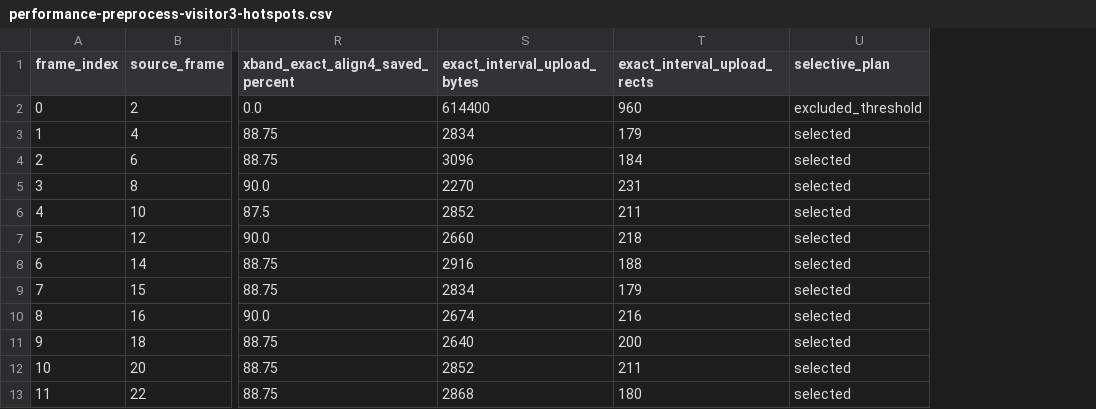
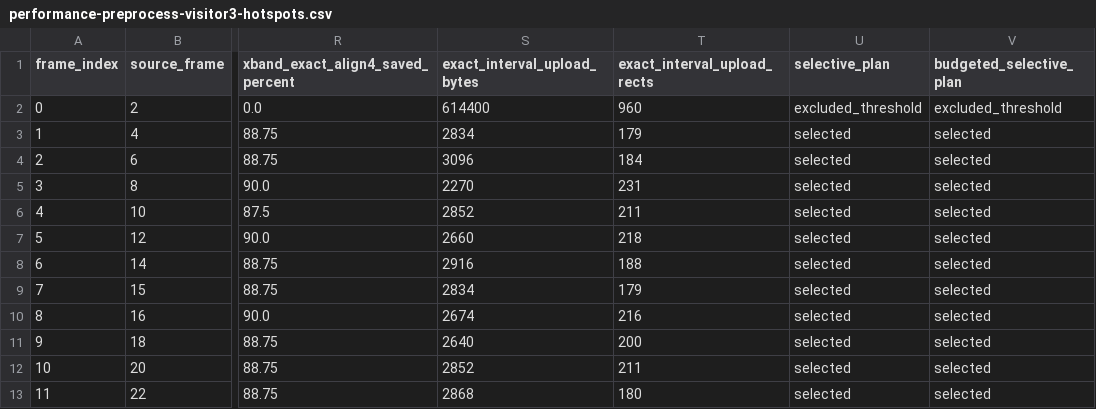
Before and after one commit to huntergdavis/johnny-castaway-ps1, a CSV file: docs/ps1/performance-preprocess-visitor3-hotspots.csv, drawn as a sheet; only a part is shown, gaps mark what is left out; the diff names each change by its address in the sheet, - before the commit and + after, or states it on an @@ line.

Commit message:
ps1: add budgeted preprocess target

```diff
--- a/docs/ps1/performance-preprocess-visitor3-hotspots.csv
+++ b/docs/ps1/performance-preprocess-visitor3-hotspots.csv
+column V (budgeted_selective_plan), rows 2-13: excluded_threshold | selected | selected | selected | selected | selected | selected | selected | selected | selected | selected | selected
```
Also changed, not shown: 22 other files.
